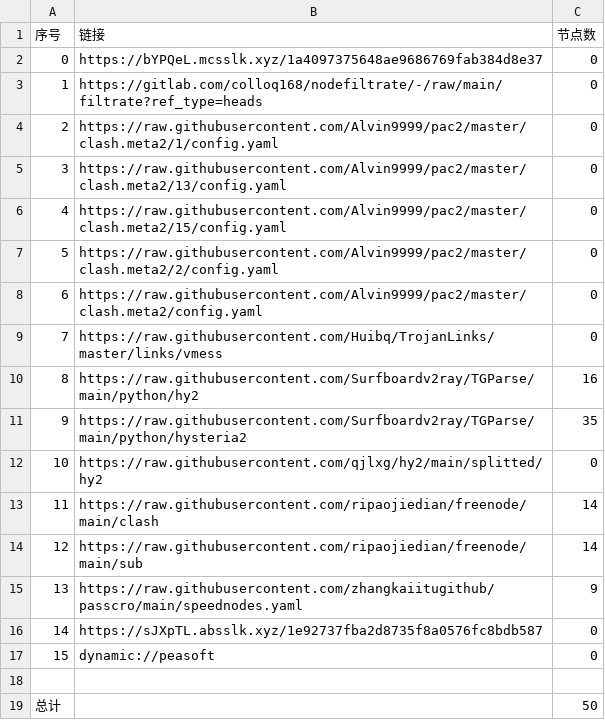
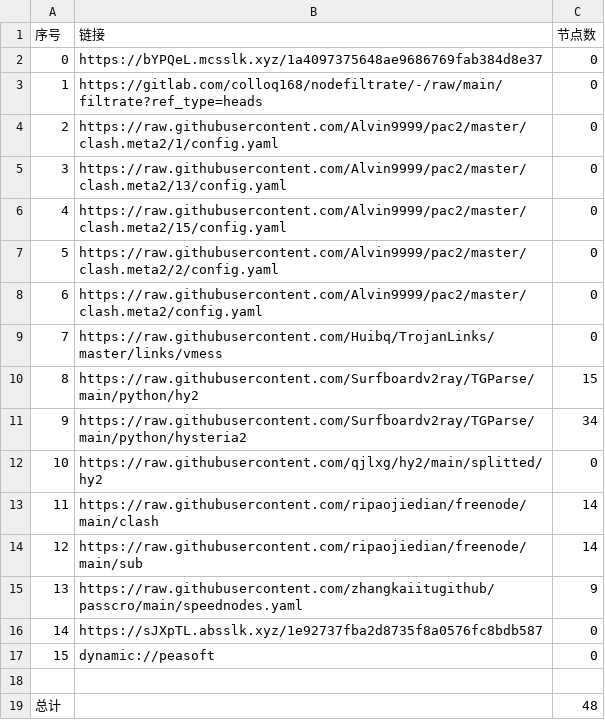
Before and after one commit to xiao33521/AutoMergePublicNodes33521, a CSV file: list_result.csv, drawn as a sheet.

```diff
--- a/list_result.csv
+++ b/list_result.csv
@@ -9,4 +9,4 @@
 7,https://raw.githubusercontent.com/Huibq/TrojanLinks/master/links/vmess,0
-8,https://raw.githubusercontent.com/Surfboardv2ray/TGParse/main/python/hy2,16
-9,https://raw.githubusercontent.com/Surfboardv2ray/TGParse/main/python/hysteria2,35
+8,https://raw.githubusercontent.com/Surfboardv2ray/TGParse/main/python/hy2,15
+9,https://raw.githubusercontent.com/Surfboardv2ray/TGParse/main/python/hysteria2,34
 10,https://raw.githubusercontent.com/qjlxg/hy2/main/splitted/hy2,0
@@ -18,2 +18,2 @@
 
-总计,,50
+总计,,48
```
Also changed, not shown: 7 other files.
